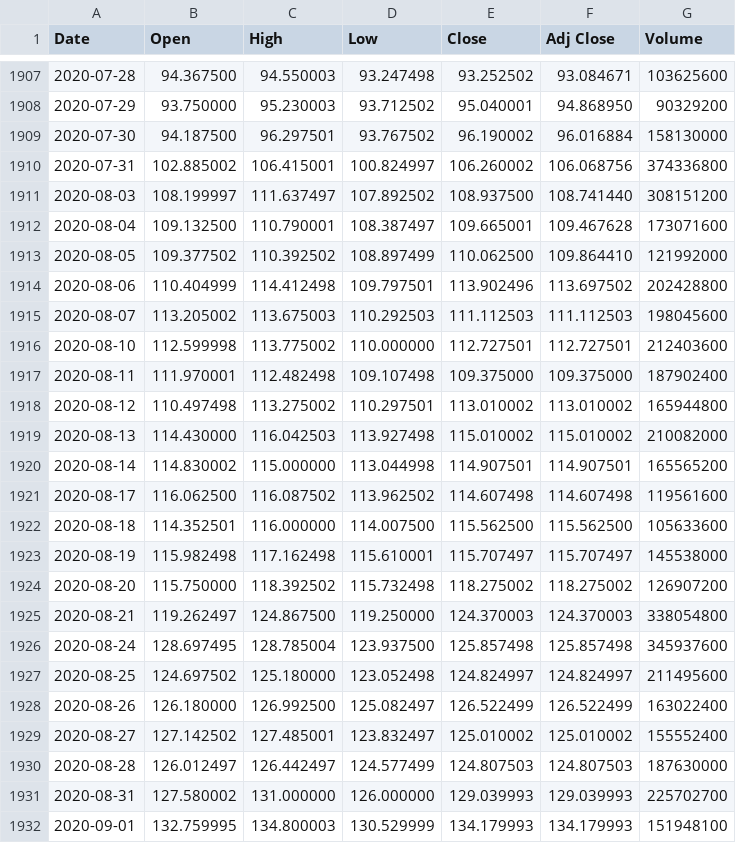
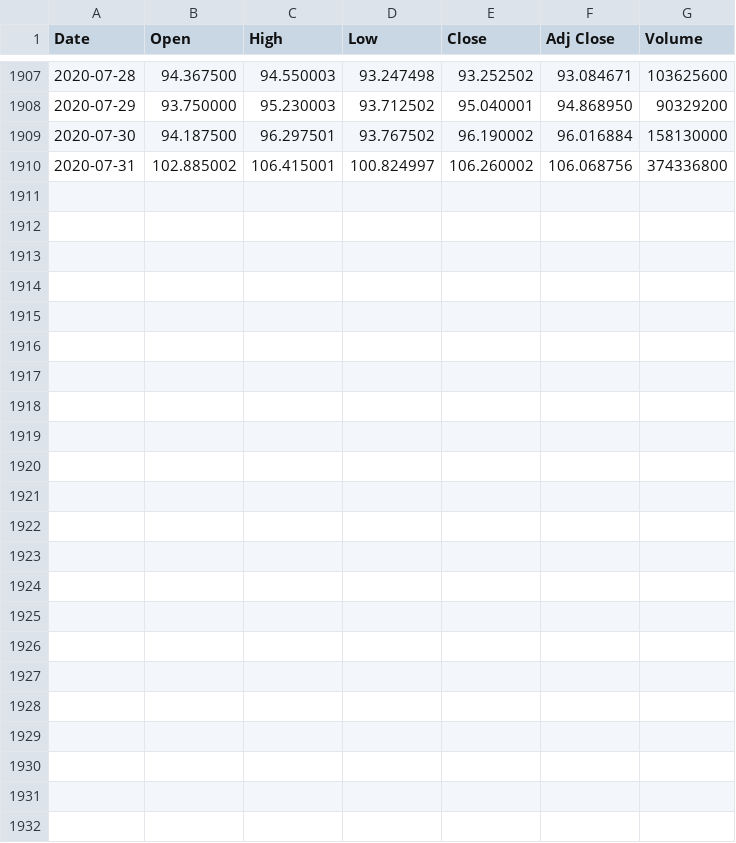
Before and after one commit to enochiankim/-data-engineering-zoomcamp-2023, a CSV file: Final_Project/Stock_Data/Apple.csv, drawn as a sheet; only a part is shown, gaps mark what is left out; the diff names each change by its address in the sheet, - before the commit and + after, or states it on an @@ line.

```diff
--- a/Final_Project/Stock_Data/Apple.csv
+++ b/Final_Project/Stock_Data/Apple.csv
-row 1911: 2020-08-03 | 108.199997 | 111.637497 | 107.892502 | 108.937500 | 108.741440 | 308151200
-row 1912: 2020-08-04 | 109.132500 | 110.790001 | 108.387497 | 109.665001 | 109.467628 | 173071600
-row 1913: 2020-08-05 | 109.377502 | 110.392502 | 108.897499 | 110.062500 | 109.864410 | 121992000
-row 1914: 2020-08-06 | 110.404999 | 114.412498 | 109.797501 | 113.902496 | 113.697502 | 202428800
-row 1915: 2020-08-07 | 113.205002 | 113.675003 | 110.292503 | 111.112503 | 111.112503 | 198045600
-row 1916: 2020-08-10 | 112.599998 | 113.775002 | 110.000000 | 112.727501 | 112.727501 | 212403600
-row 1917: 2020-08-11 | 111.970001 | 112.482498 | 109.107498 | 109.375000 | 109.375000 | 187902400
-row 1918: 2020-08-12 | 110.497498 | 113.275002 | 110.297501 | 113.010002 | 113.010002 | 165944800
-row 1919: 2020-08-13 | 114.430000 | 116.042503 | 113.927498 | 115.010002 | 115.010002 | 210082000
-row 1920: 2020-08-14 | 114.830002 | 115.000000 | 113.044998 | 114.907501 | 114.907501 | 165565200
-row 1921: 2020-08-17 | 116.062500 | 116.087502 | 113.962502 | 114.607498 | 114.607498 | 119561600
-row 1922: 2020-08-18 | 114.352501 | 116.000000 | 114.007500 | 115.562500 | 115.562500 | 105633600
-row 1923: 2020-08-19 | 115.982498 | 117.162498 | 115.610001 | 115.707497 | 115.707497 | 145538000
-row 1924: 2020-08-20 | 115.750000 | 118.392502 | 115.732498 | 118.275002 | 118.275002 | 126907200
-row 1925: 2020-08-21 | 119.262497 | 124.867500 | 119.250000 | 124.370003 | 124.370003 | 338054800
-row 1926: 2020-08-24 | 128.697495 | 128.785004 | 123.937500 | 125.857498 | 125.857498 | 345937600
-row 1927: 2020-08-25 | 124.697502 | 125.180000 | 123.052498 | 124.824997 | 124.824997 | 211495600
-row 1928: 2020-08-26 | 126.180000 | 126.992500 | 125.082497 | 126.522499 | 126.522499 | 163022400
-row 1929: 2020-08-27 | 127.142502 | 127.485001 | 123.832497 | 125.010002 | 125.010002 | 155552400
-row 1930: 2020-08-28 | 126.012497 | 126.442497 | 124.577499 | 124.807503 | 124.807503 | 187630000
-row 1931: 2020-08-31 | 127.580002 | 131.000000 | 126.000000 | 129.039993 | 129.039993 | 225702700
-row 1932: 2020-09-01 | 132.759995 | 134.800003 | 130.529999 | 134.179993 | 134.179993 | 151948100
```
Also changed, not shown: Final_Project/Stock_Data/Google.csv.
